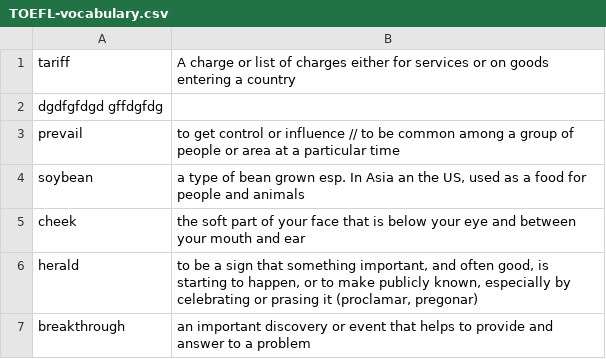
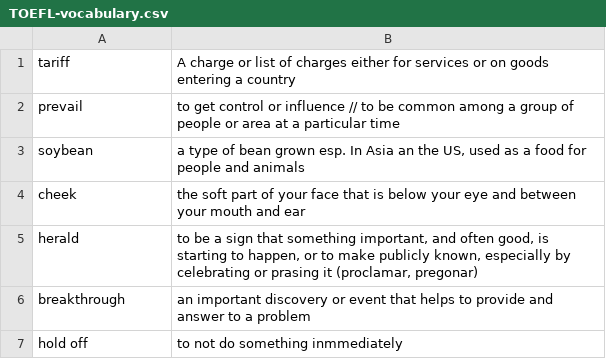
Before and after one commit to castrovictor/TOEFL-vocabulary-flashcards, a CSV file: Random vocabulary/TOEFL-vocabulary.csv, drawn as a sheet; only a part is shown; the shorter side is filled out with more unchanged rows; the diff names each change by its address in the sheet, - before the commit and + after, or states it on an @@ line.

Commit message:
Revert "Update TOEFL-vocabulary.csv"
This reverts commit 525f64b3b1734a2b7e80af490d10c0efa72289e4.

```diff
--- a/Random vocabulary/TOEFL-vocabulary.csv
+++ b/Random vocabulary/TOEFL-vocabulary.csv
-row 2: dgdfgfdgd gffdgfdg
```
